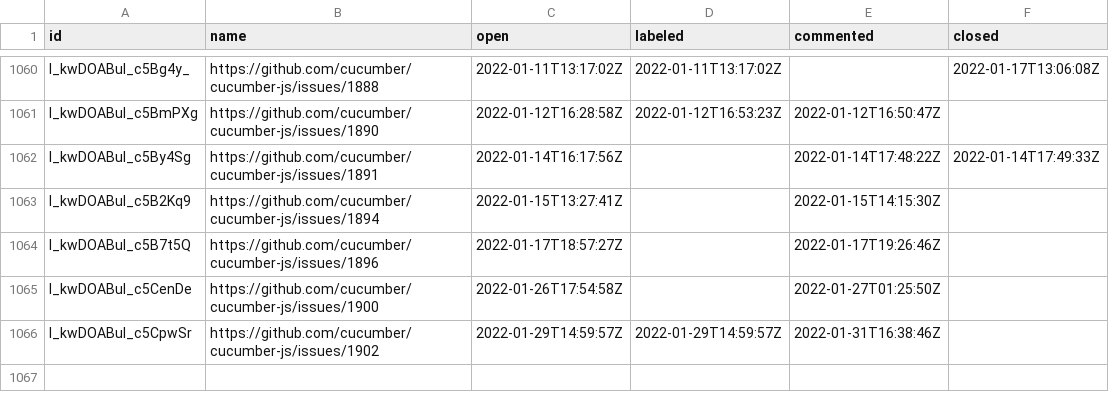
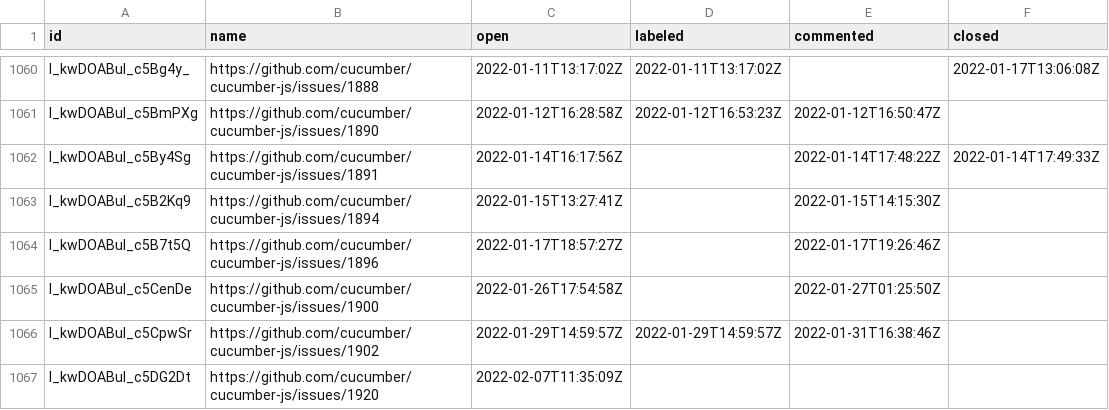
Before and after one commit to cucumber/oselvar-github-metrics, a CSV file: data/cucumber/cucumber-js/issues.csv, drawn as a sheet; only a part is shown, gaps mark what is left out; the diff names each change by its address in the sheet, - before the commit and + after, or states it on an @@ line.

```diff
--- a/data/cucumber/cucumber-js/issues.csv
+++ b/data/cucumber/cucumber-js/issues.csv
+row 1067: I_kwDOABul_c5DG2Dt | https://github.com/cucumber/cucumber-js/issues/1920 | 2022-02-07T11:35:09Z
```
